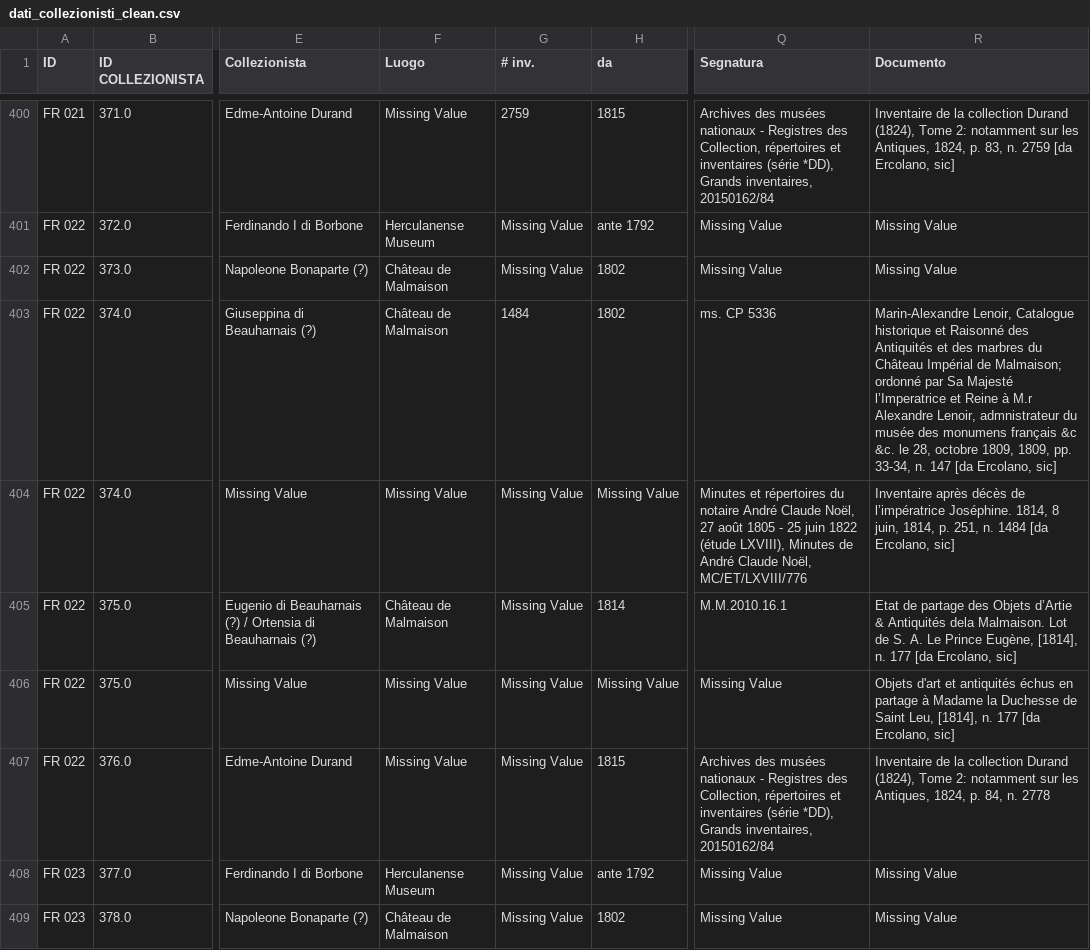
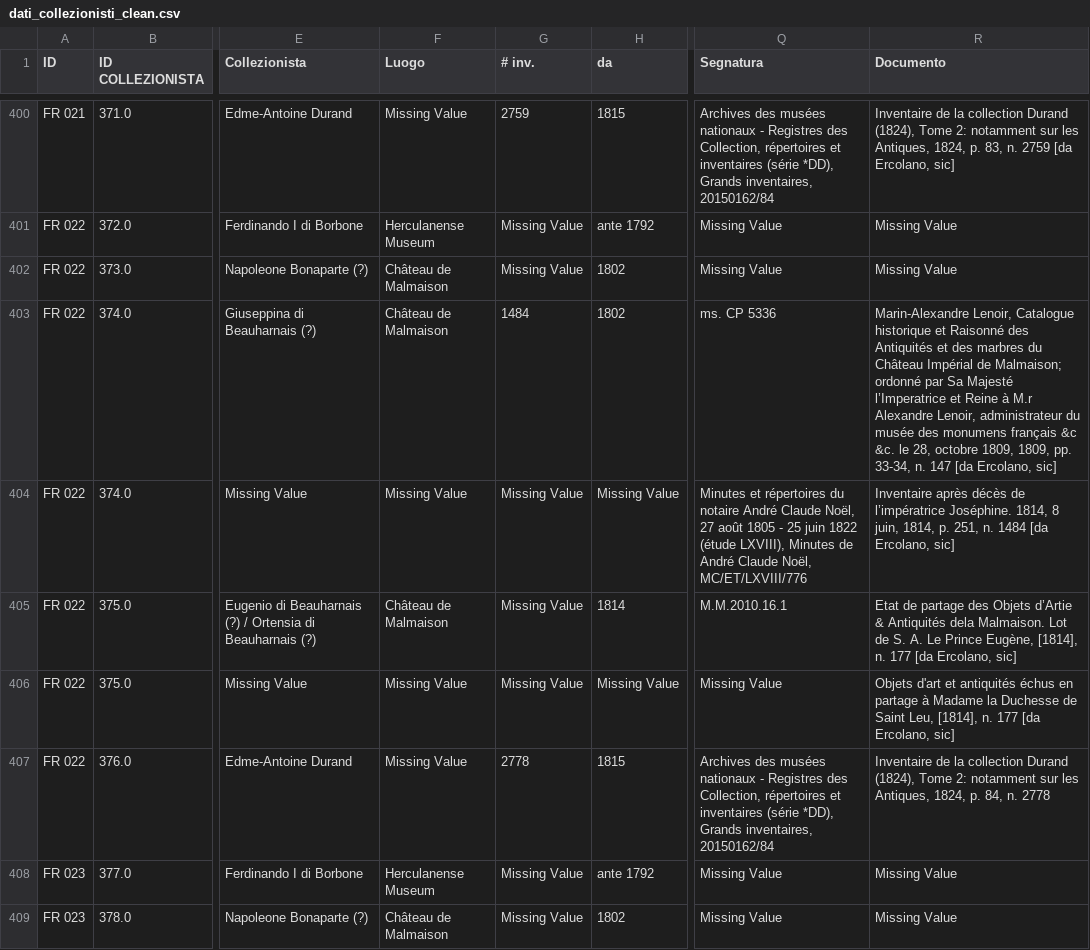
Before and after one commit to bianchi-john/memorabilia-pompeiana, a CSV file: data/dati_collezionisti_clean.csv, drawn as a sheet; only a part is shown, gaps mark what is left out; the diff covers the shown part only; the diff names each change by its address in the sheet, - before the commit and + after, or states it on an @@ line.

```diff
--- a/data/dati_collezionisti_clean.csv
+++ b/data/dati_collezionisti_clean.csv
-R403 (Documento): …Alexandre Lenoir, admnistrateur du musée…
+R403 (Documento): …Alexandre Lenoir, administrateur du musée…
-G407 (# inv.): Missing Value
+G407 (# inv.): 2778
```
Also changed, not shown: 1 removed row and 38 edited cells elsewhere in this file, data/abbreviazioni_bibliografia.csv, data/abbreviazioni_tipologie.csv, 16 other files.
